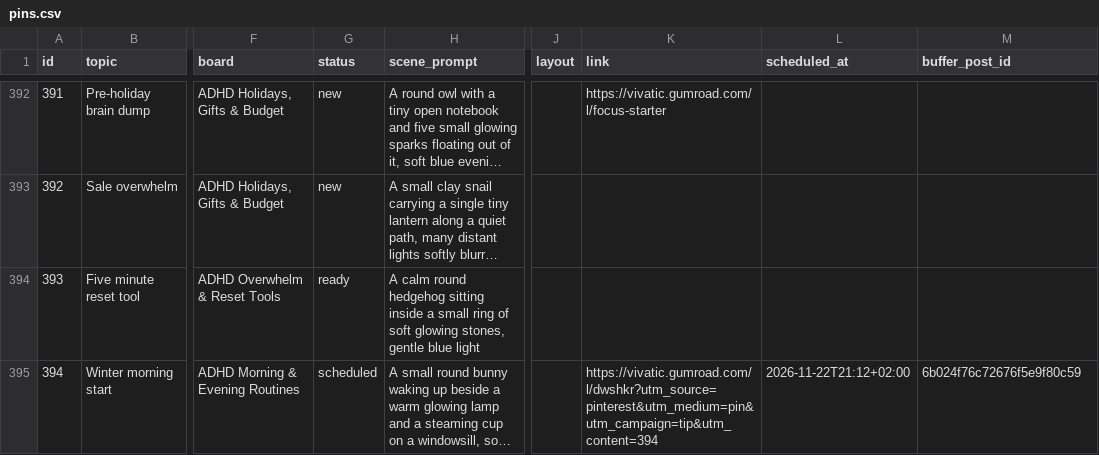
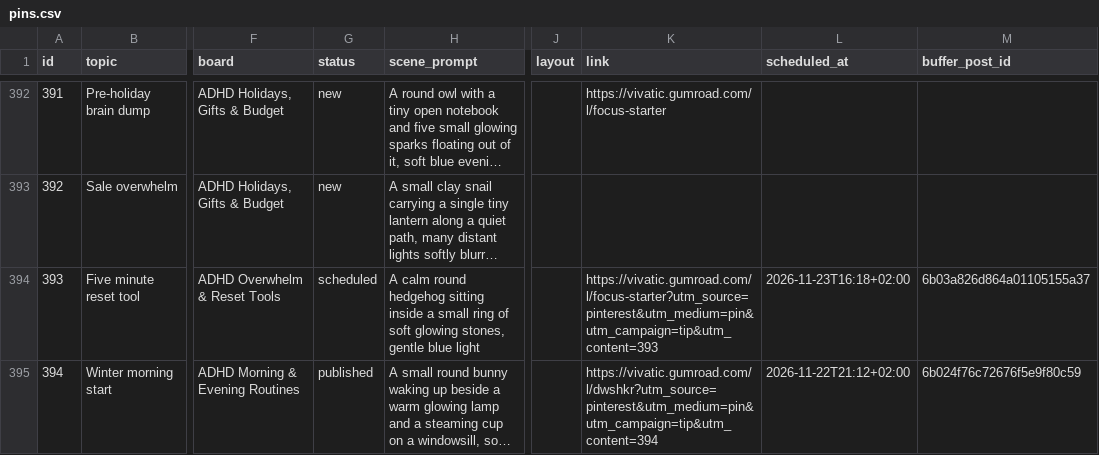
Before and after one commit to vivaticvv-cyber/focus-pins, a CSV file: pins.csv, drawn as a sheet; only a part is shown, gaps mark what is left out; long unchanged cells end in …; the diff covers the shown part only; the diff names each change by its address in the sheet, - before the commit and + after, or states it on an @@ line.

Commit message:
pins: publish statuses

```diff
--- a/pins.csv
+++ b/pins.csv
-G394 (status): ready
+G394 (status): scheduled
-K394 (link): (empty)
+K394 (link): https://vivatic.gumroad.com/l/focus-starter?utm_source=pinterest&utm_medium=pin&utm_campaign=tip&utm_content=393
-L394 (scheduled_at): (empty)
+L394 (scheduled_at): 2026-11-23T16:18+02:00
-M394 (buffer_post_id): (empty)
+M394 (buffer_post_id): 6b03a826d864a01105155a37
-G395 (status): scheduled
+G395 (status): published
```
Also changed, not shown: 43 edited cells elsewhere in this file.
